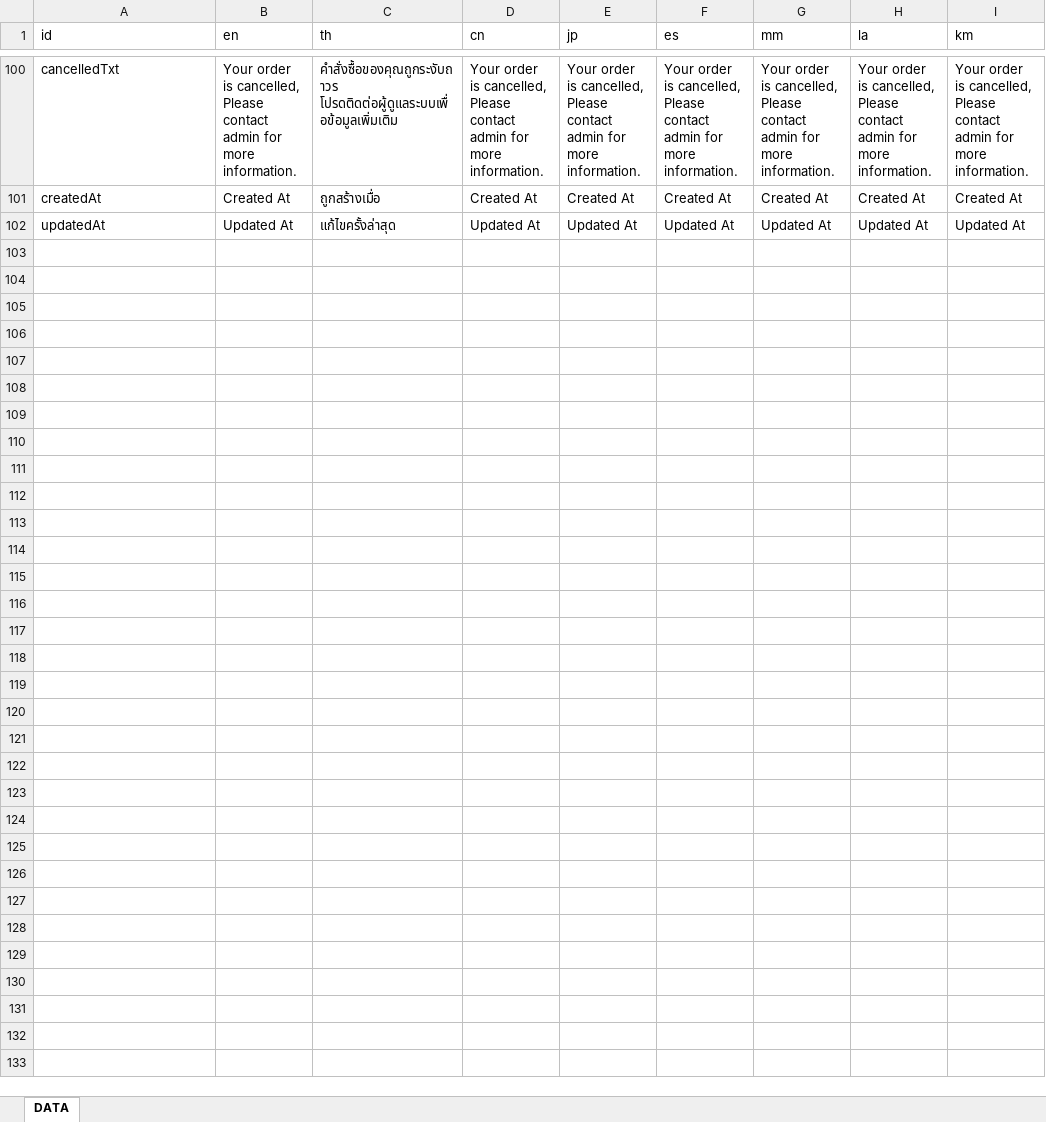
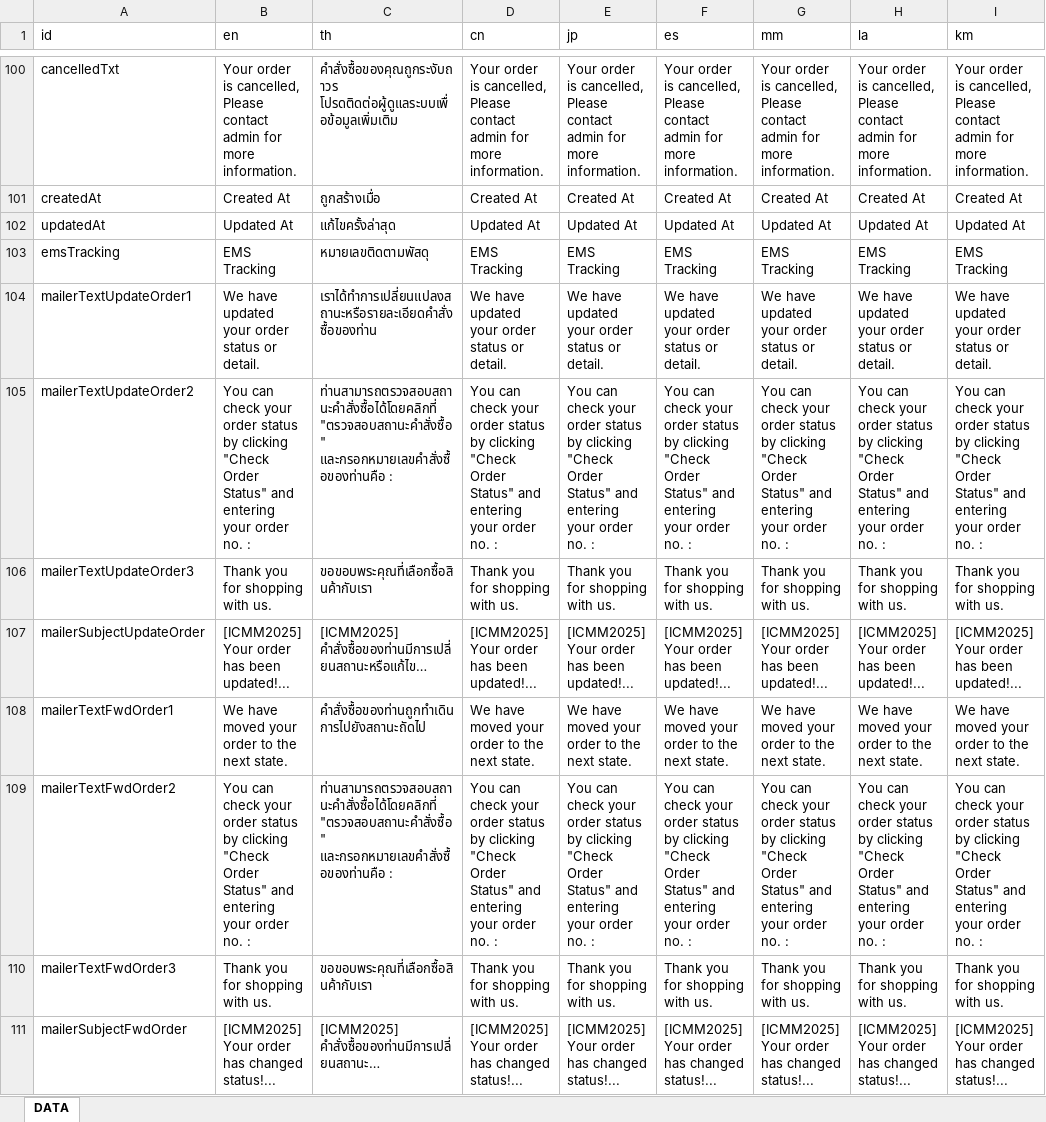
Before and after one commit to ICMM2025/icmm-web, an Excel workbook: src/locales/translations.xlsx, sheet DATA, drawn as a sheet; only a part is shown, gaps mark what is left out; values as stored, in another font and other column widths than the file's, no borders; the diff names each change by its address in the sheet, - before the commit and + after, or states it on an @@ line.

```diff
--- a/src/locales/translations.xlsx (sheet DATA)
+++ b/src/locales/translations.xlsx (sheet DATA)
+row 103: emsTracking | EMS Tracking | หมายเลขติดตามพัสดุ | EMS Tracking | EMS Tracking | EMS Tracking | EMS Tracking | EMS Tracking | EMS Tracking
+row 104: mailerTextUpdateOrder1 | We have updated your order status or detail. | เราได้ทำการเปลี่ยนแปลงสถานะหรือรายละเอียดคำสั่งซื้อของท่าน | We have updated your order status or detail. | We have updated your order status or detail. | We have updated your order status or detail. | We have updated your order status or detail. | We have updated your order status or detail. | We have updated your order status or detail.
+row 105: mailerTextUpdateOrder2 | You can check your order status by clicking "Check Order Status" and entering your order no. : | ท่านสามารถตรวจสอบสถานะคำสั่งซื้อได้โดยคลิกที่ "ตรวจสอบสถานะคำสั่งซื้อ" และกรอกหมายเลขคำสั่งซื้อของท่านคือ : | You can check your order status by clicking "Check Order Status" and entering your order no. : | You can check your order status by clicking "Check Order Status" and entering your order no. : | You can check your order status by clicking "Check Order Status" and entering your order no. : | You can check your order status by clicking "Check Order Status" and entering your order no. : | You can check your order status by clicking "Check Order Status" and entering your order no. : | You can check your order status by clicking "Check Order Status" and entering your order no. :
+row 106: mailerTextUpdateOrder3 | Thank you for shopping with us. | ขอขอบพระคุณที่เลือกซื้อสินค้ากับเรา | Thank you for shopping with us. | Thank you for shopping with us. | Thank you for shopping with us. | Thank you for shopping with us. | Thank you for shopping with us. | Thank you for shopping with us.
+row 107: mailerSubjectUpdateOrder | [ICMM2025] Your order has been updated!... | [ICMM2025] คำสั่งซื้อของท่านมีการเปลี่ยนสถานะหรือแก้ไข… | [ICMM2025] Your order has been updated!... | [ICMM2025] Your order has been updated!... | [ICMM2025] Your order has been updated!... | [ICMM2025] Your order has been updated!... | [ICMM2025] Your order has been updated!... | [ICMM2025] Your order has been updated!...
+row 108: mailerTextFwdOrder1 | We have moved your order to the next state. | คำสั่งซื้อของท่านถูกทำเดินการไปยังสถานะถัดไป | We have moved your order to the next state. | We have moved your order to the next state. | We have moved your order to the next state. | We have moved your order to the next state. | We have moved your order to the next state. | We have moved your order to the next state.
+row 109: mailerTextFwdOrder2 | You can check your order status by clicking "Check Order Status" and entering your order no. : | ท่านสามารถตรวจสอบสถานะคำสั่งซื้อได้โดยคลิกที่ "ตรวจสอบสถานะคำสั่งซื้อ" และกรอกหมายเลขคำสั่งซื้อของท่านคือ : | You can check your order status by clicking "Check Order Status" and entering your order no. : | You can check your order status by clicking "Check Order Status" and entering your order no. : | You can check your order status by clicking "Check Order Status" and entering your order no. : | You can check your order status by clicking "Check Order Status" and entering your order no. : | You can check your order status by clicking "Check Order Status" and entering your order no. : | You can check your order status by clicking "Check Order Status" and entering your order no. :
+row 110: mailerTextFwdOrder3 | Thank you for shopping with us. | ขอขอบพระคุณที่เลือกซื้อสินค้ากับเรา | Thank you for shopping with us. | Thank you for shopping with us. | Thank you for shopping with us. | Thank you for shopping with us. | Thank you for shopping with us. | Thank you for shopping with us.
+row 111: mailerSubjectFwdOrder | [ICMM2025] Your order has changed status!... | [ICMM2025] คำสั่งซื้อของท่านมีการเปลี่ยนสถานะ… | [ICMM2025] Your order has changed status!... | [ICMM2025] Your order has changed status!... | [ICMM2025] Your order has changed status!... | [ICMM2025] Your order has changed status!... | [ICMM2025] Your order has changed status!... | [ICMM2025] Your order has changed status!...
```
Also changed, not shown: 14 other files.
